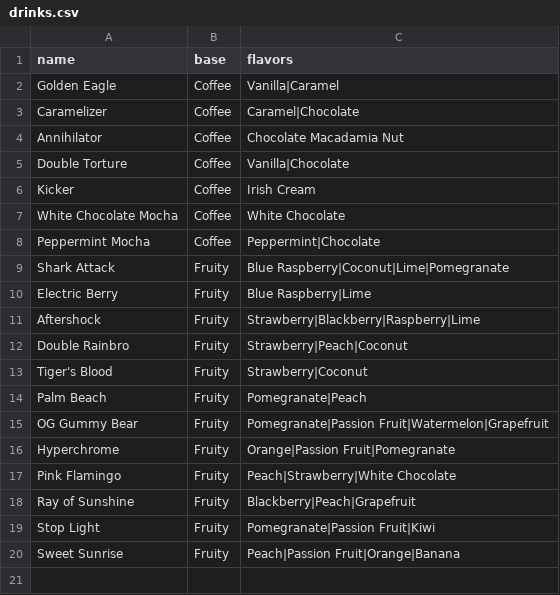
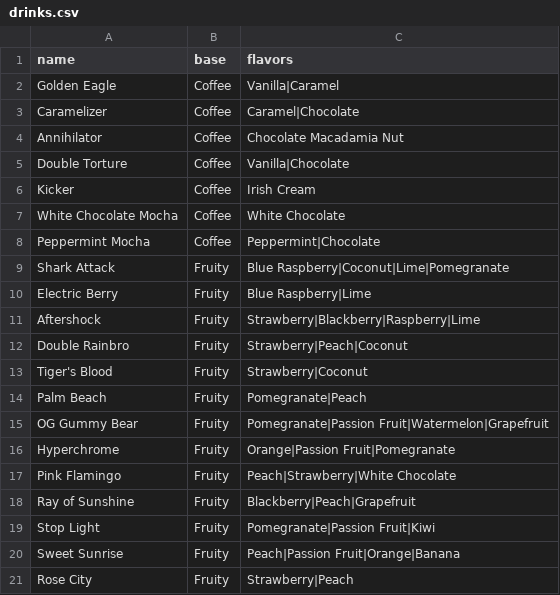
Before and after one commit to aristacojocaru/DutchBrosDrinkMatchmaker, a CSV file: drinks.csv, drawn as a sheet.

Commit message:
Implement drink matching and customer recommendation choices

```diff
--- a/drinks.csv
+++ b/drinks.csv
@@ -20 +20,2 @@ Stop Light,Fruity,Pomegranate|Passion Fruit|Kiwi
 Sweet Sunrise,Fruity,Peach|Passion Fruit|Orange|Banana
+Rose City,Fruity,Strawberry|Peach
```
Also changed, not shown: 3 other files.
